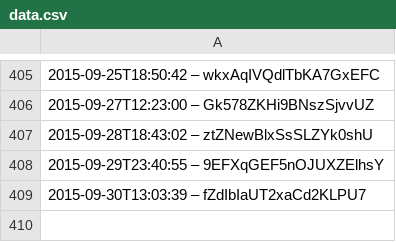
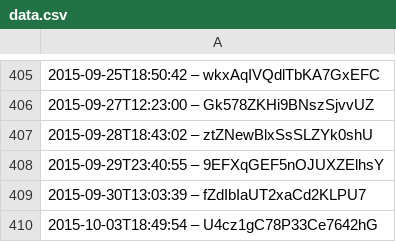
Before and after one commit to slunfuedrac/solana-trading-bot-v2, a CSV file: data.csv, drawn as a sheet; only a part is shown, gaps mark what is left out; the diff names each change by its address in the sheet, - before the commit and + after, or states it on an @@ line.

```diff
--- a/data.csv
+++ b/data.csv
+row 410: 2015-10-03T18:49:54 – U4cz1gC78P33Ce7642hG
```
